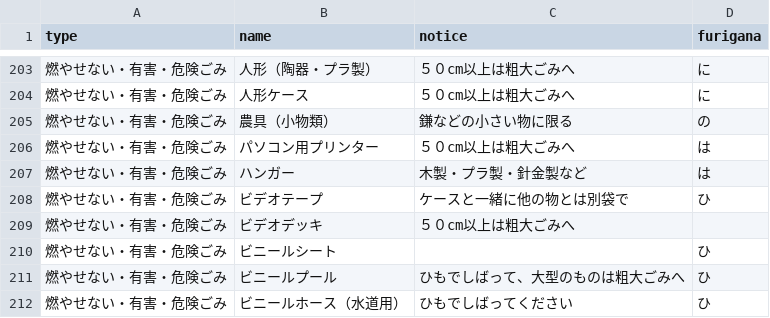
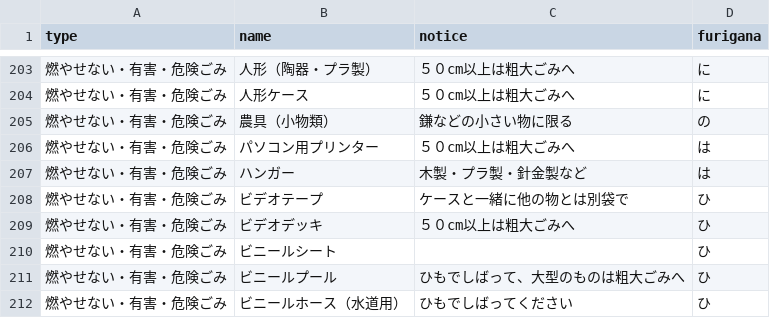
Before and after one commit to 50saisatte/5374, a CSV file: data/target.csv, drawn as a sheet; only a part is shown, gaps mark what is left out.

Commit message:
Update target.csv

```diff
--- a/data/target.csv
+++ b/data/target.csv
@@ -208,3 +208,3 @@ type,name,notice,furigana
 燃やせない・有害・危険ごみ,ビデオテープ,ケースと一緒に他の物とは別袋で,ひ
-燃やせない・有害・危険ごみ,ビデオデッキ,５０cm以上は粗大ごみへ,
+燃やせない・有害・危険ごみ,ビデオデッキ,５０cm以上は粗大ごみへ,ひ
 燃やせない・有害・危険ごみ,ビニールシート,,ひ
```
